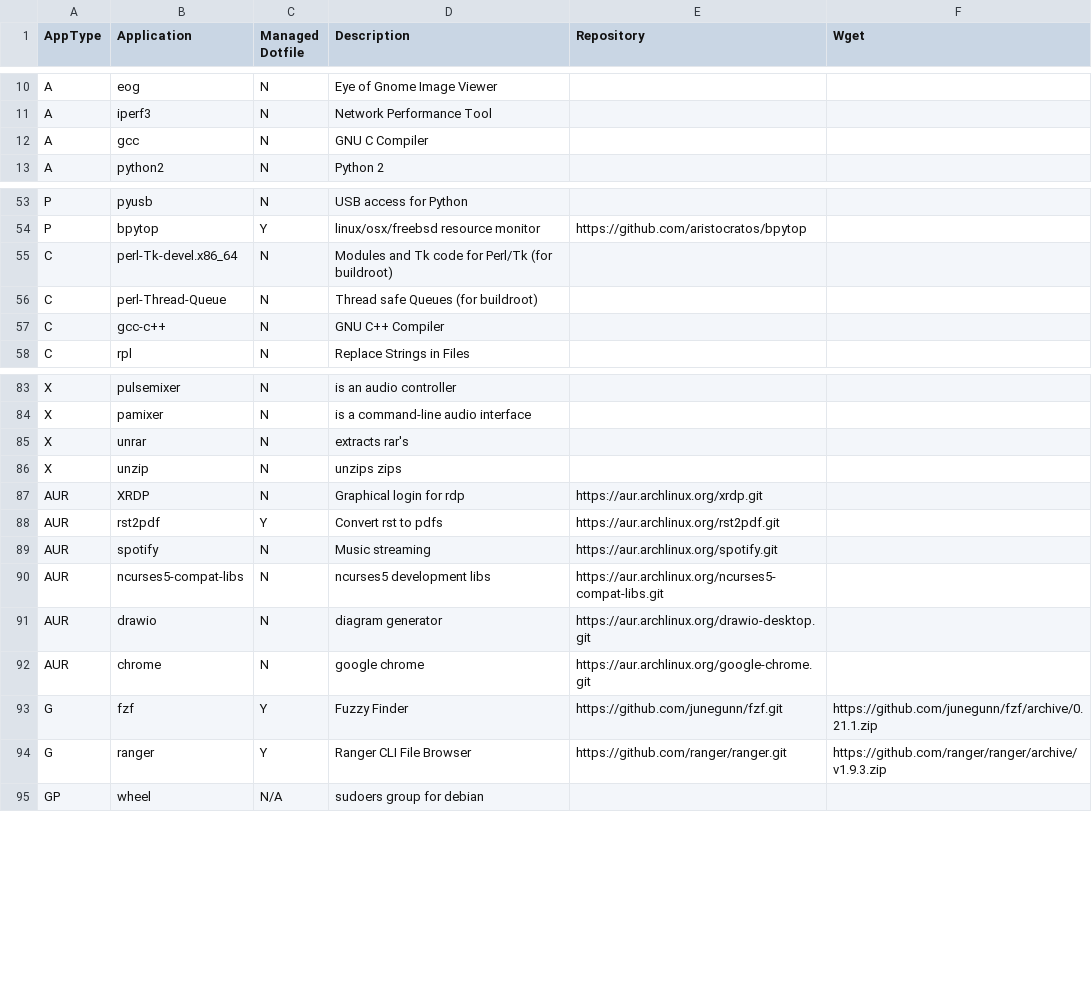
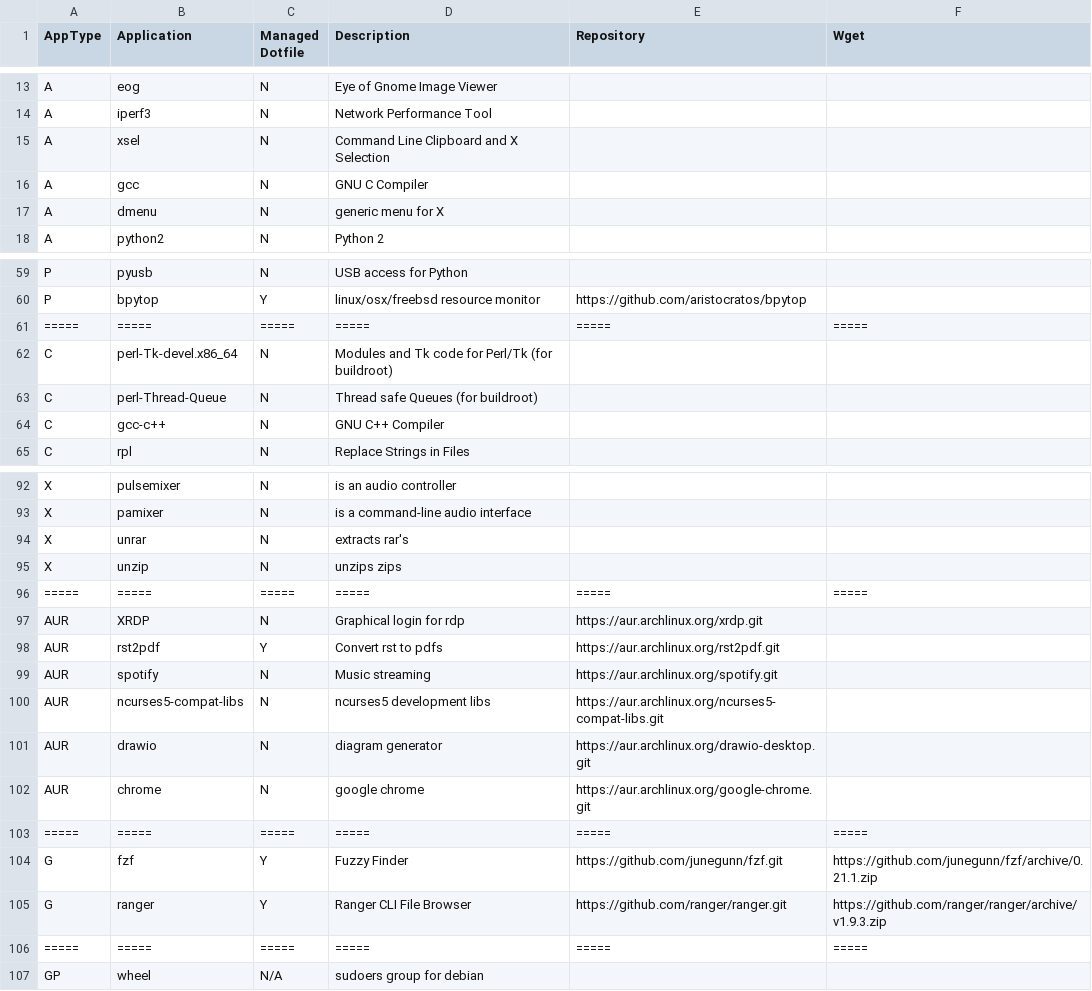
Before and after one commit to gutelfuldead/dotfiles, a CSV file: apps.csv, drawn as a sheet; only a part is shown, gaps mark what is left out; the diff covers the shown part only; the diff names each change by its address in the sheet, - before the commit and + after, or states it on an @@ line.

```diff
--- a/apps.csv
+++ b/apps.csv
+row 15: A | xsel | N | Command Line Clipboard and X Selection
+row 17: A | dmenu | N | generic menu for X
+row 61: ===== | ===== | ===== | ===== | ===== | =====
+row 96: ===== | ===== | ===== | ===== | ===== | =====
+row 103: ===== | ===== | ===== | ===== | ===== | =====
+row 106: ===== | ===== | ===== | ===== | ===== | =====
```
Also changed, not shown: 10 added rows elsewhere in this file, 2 other files.
